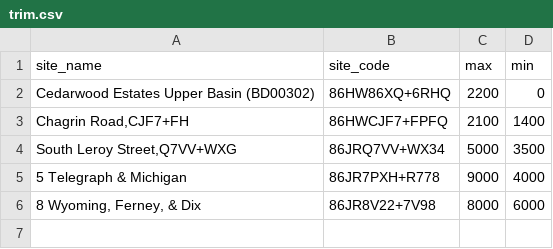
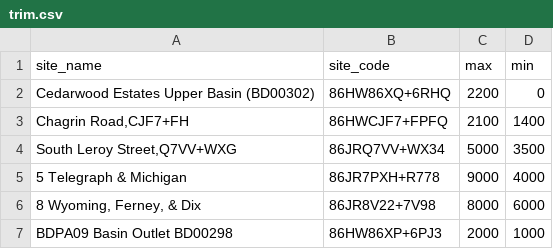
Before and after one commit to ar-hyfi/auto_qaqc, a CSV file: trim.csv, drawn as a sheet; the diff names each change by its address in the sheet, - before the commit and + after, or states it on an @@ line.

Commit message:
Add files via upload

```diff
--- a/trim.csv
+++ b/trim.csv
+row 7: BDPA09 Basin Outlet BD00298 | 86HW86XP+6PJ3 | 2000 | 1000
```
